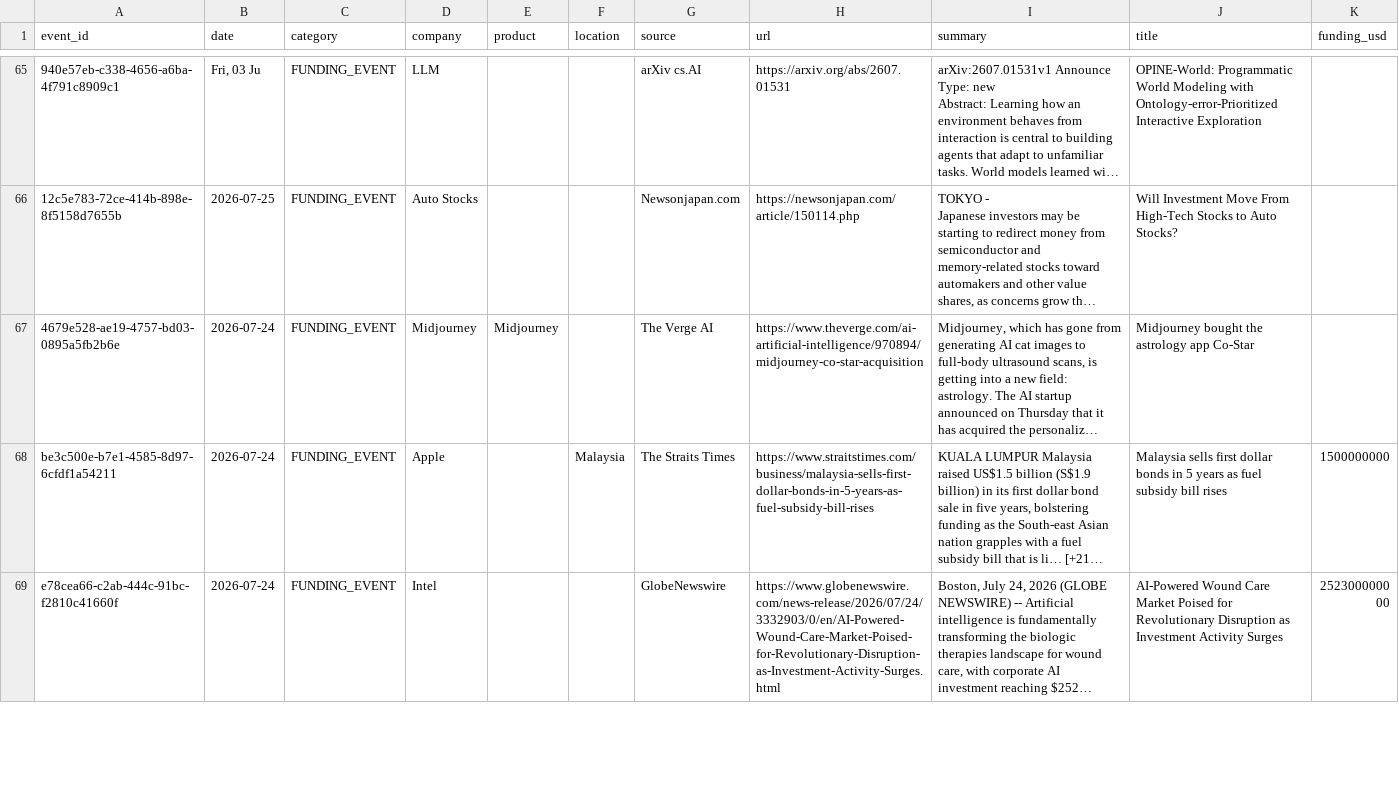
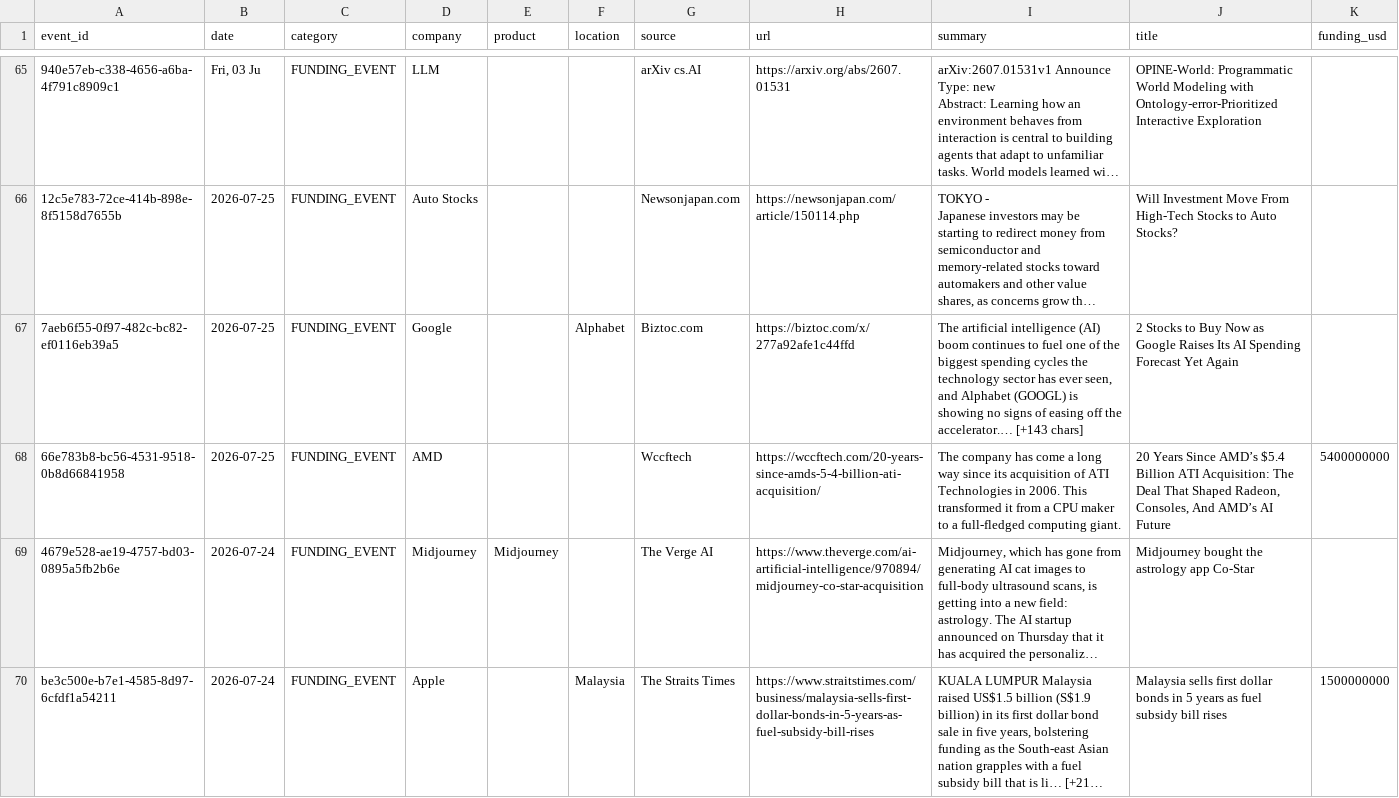
Before and after one commit to srikarreddyram/AI_radar, a CSV file: aggregated/funding_rounds.csv, drawn as a sheet; only a part is shown, gaps mark what is left out; the shorter side is filled out with more unchanged rows; long unchanged cells end in …; the diff names each change by its address in the sheet, - before the commit and + after, or states it on an @@ line.

```diff
--- a/aggregated/funding_rounds.csv
+++ b/aggregated/funding_rounds.csv
+row 67: 7aeb6f55-0f97-482c-bc82-ef0116eb39a5 | 2026-07-25 | FUNDING_EVENT | Google |  | Alphabet | Biztoc.com | https://biztoc.com/x/277a92afe1c44ffd | The artificial intelligence (AI) boom continues to fuel one of the biggest spending cycles the technology sector has ever seen, and Alphabet (GOOGL) is showing no signs of easing off the accelerator.… [+143 chars] | 2 Stocks to Buy Now as Google Raises Its AI Spending Forecast Yet Again
+row 68: 66e783b8-bc56-4531-9518-0b8d66841958 | 2026-07-25 | FUNDING_EVENT | AMD |  |  | Wccftech | https://wccftech.com/20-years-since-amds-5-4-billion-ati-acquisition/ | The company has come a long way since its acquisition of ATI Technologies in 2006. This transformed it from a CPU maker to a full-fledged computing giant. | 20 Years Since AMD’s $5.4 Billion ATI Acquisition: The Deal That Shaped Radeon, Consoles, And AMD’s AI Future | 5400000000
```
Also changed, not shown: aggregated/datacenter_events.csv, aggregated/gpu_releases.csv, 3 other files.
